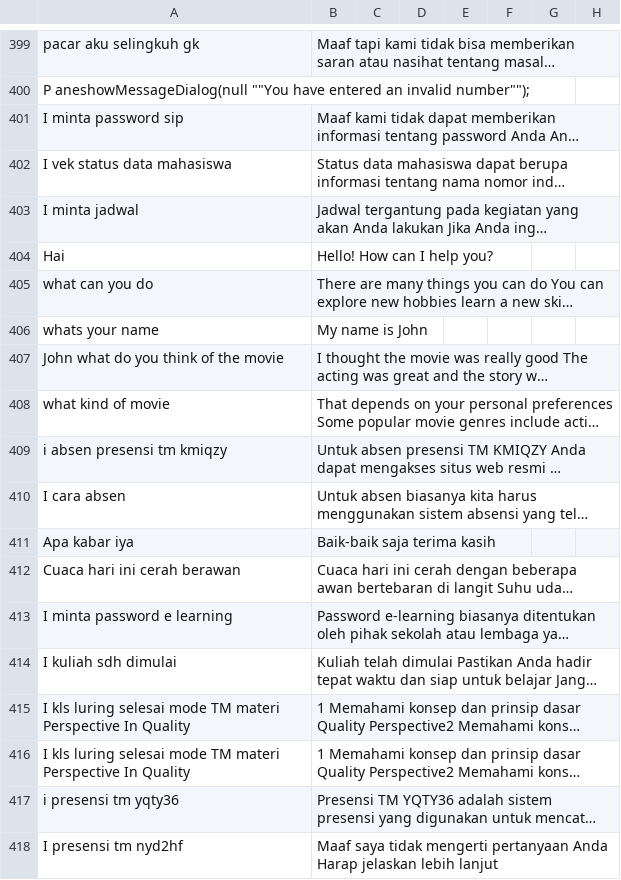
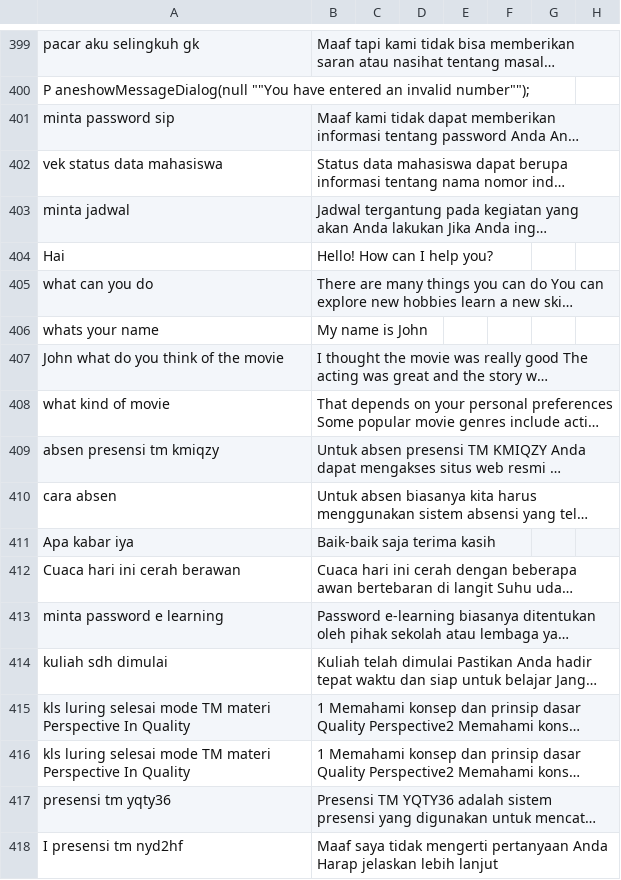
Before and after one commit to allrole-ai/dataset, a CSV file: riziq 3002-3751.csv, drawn as a sheet; only a part is shown, gaps mark what is left out; long unchanged cells end in …; the diff names each change by its address in the sheet, - before the commit and + after, or states it on an @@ line.

Commit message:
commit 4

```diff
--- a/riziq 3002-3751.csv
+++ b/riziq 3002-3751.csv
-A401: I minta password sip
+A401: minta password sip
-A402: I vek status data mahasiswa
+A402: vek status data mahasiswa
-A403: I minta jadwal
+A403: minta jadwal
-A409: i absen presensi tm kmiqzy
+A409: absen presensi tm kmiqzy
-A410: I cara absen
+A410: cara absen
-A413: I minta password e learning
+A413: minta password e learning
-A414: I kuliah sdh dimulai
+A414: kuliah sdh dimulai
-A415:A416: I kls luring…
+A415:A416: kls luring…
-A417: i presensi tm yqty36
+A417: presensi tm yqty36
```
